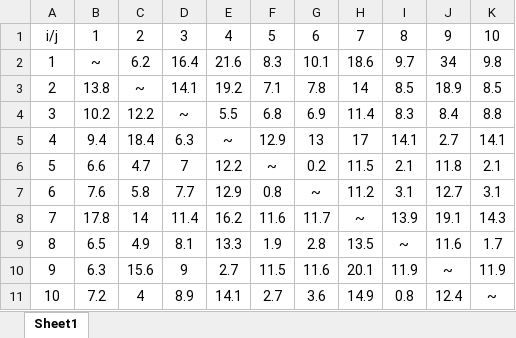
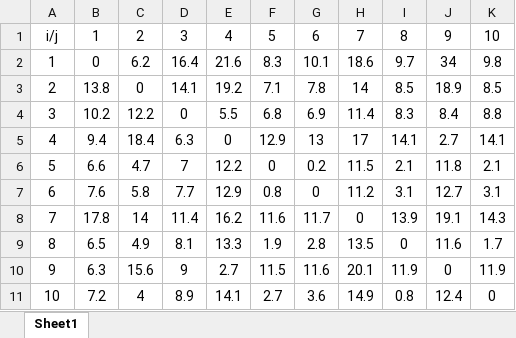
Before and after one commit to khalilullahalfaath/Tubes-Strategi-Algoritma-Implementasi-BnB-dan-Greedy, an Excel workbook: Jarak antar tempat wisata di Bandung.xlsx, sheet Sheet1, drawn as a sheet; values as stored, in another font and other column widths than the file's, no borders; the diff names each change by its address in the sheet, - before the commit and + after, or states it on an @@ line.

Commit message:
replace ~ with 0

```diff
--- a/Jarak antar tempat wisata di Bandung.xlsx (sheet Sheet1)
+++ b/Jarak antar tempat wisata di Bandung.xlsx (sheet Sheet1)
-B2: ~
+B2: 0
-C3: ~
+C3: 0
-D4: ~
+D4: 0
-E5: ~
+E5: 0
-F6: ~
+F6: 0
-G7: ~
+G7: 0
-H8: ~
+H8: 0
-I9: ~
+I9: 0
-J10: ~
+J10: 0
-K11: ~
+K11: 0
```
